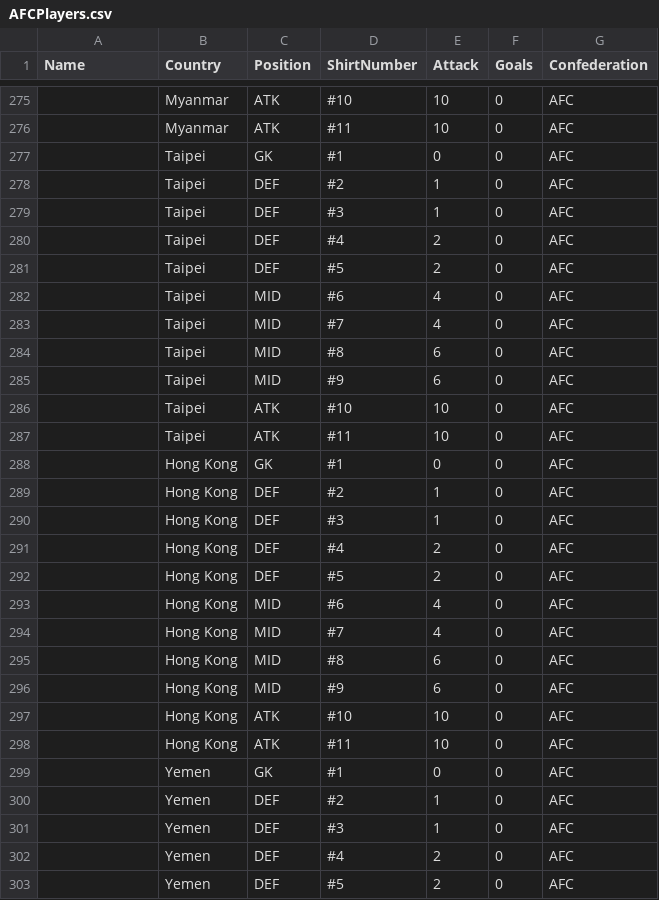
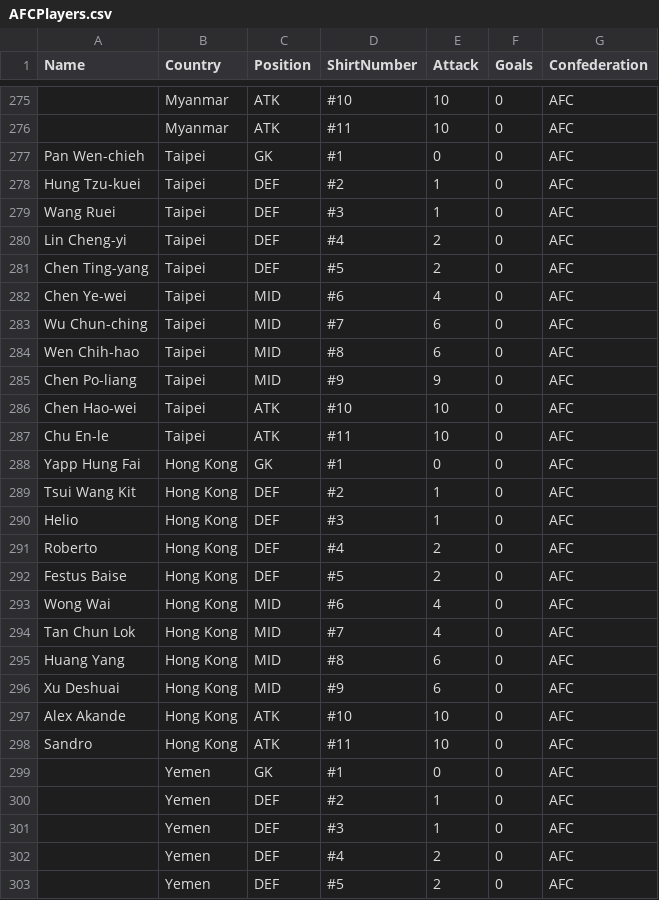
Before and after one commit to samwcounsell/WorldCup, a CSV file: AFCPlayers.csv, drawn as a sheet; only a part is shown, gaps mark what is left out; the diff covers the shown part only; the diff names each change by its address in the sheet, - before the commit and + after, or states it on an @@ line.

Commit message:
Add files via upload

```diff
--- a/AFCPlayers.csv
+++ b/AFCPlayers.csv
-A277 (Name): (empty)
+A277 (Name): Pan Wen-chieh
-A278 (Name): (empty)
+A278 (Name): Hung Tzu-kuei
-A279 (Name): (empty)
+A279 (Name): Wang Ruei
-A280 (Name): (empty)
+A280 (Name): Lin Cheng-yi
-A281 (Name): (empty)
+A281 (Name): Chen Ting-yang
-A282 (Name): (empty)
+A282 (Name): Chen Ye-wei
-A283 (Name): (empty)
+A283 (Name): Wu Chun-ching
-E283 (Attack): 4
+E283 (Attack): 6
-A284 (Name): (empty)
+A284 (Name): Wen Chih-hao
-A285 (Name): (empty)
+A285 (Name): Chen Po-liang
-E285 (Attack): 6
+E285 (Attack): 9
-A286 (Name): (empty)
+A286 (Name): Chen Hao-wei
-A287 (Name): (empty)
+A287 (Name): Chu En-le
-A288 (Name): (empty)
+A288 (Name): Yapp Hung Fai
-A289 (Name): (empty)
+A289 (Name): Tsui Wang Kit
-A290 (Name): (empty)
+A290 (Name): Helio
-A291 (Name): (empty)
+A291 (Name): Roberto
-A292 (Name): (empty)
+A292 (Name): Festus Baise
-A293 (Name): (empty)
+A293 (Name): Wong Wai
-A294 (Name): (empty)
+A294 (Name): Tan Chun Lok
-A295 (Name): (empty)
+A295 (Name): Huang Yang
-A296 (Name): (empty)
+A296 (Name): Xu Deshuai
-A297 (Name): (empty)
+A297 (Name): Alex Akande
-A298 (Name): (empty)
+A298 (Name): Sandro
```
Also changed, not shown: 39 edited cells elsewhere in this file.
